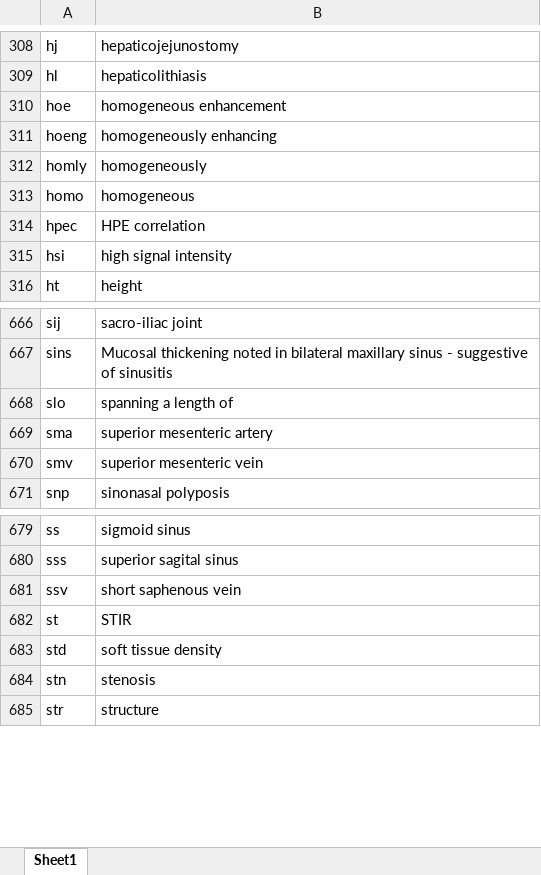
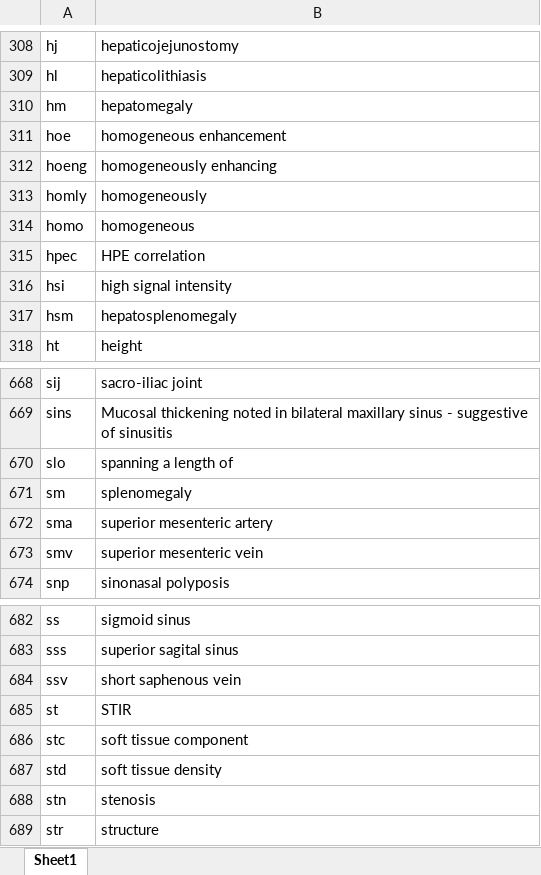
Before and after one commit to kushalpoudel35/espanso-radiology, an Excel workbook: shortcuts.xlsx, sheet Sheet1, drawn as a sheet; only a part is shown, gaps mark what is left out; values as stored, in another font and other column widths than the file's, no borders; table styles not drawn; the diff names each change by its address in the sheet, - before the commit and + after, or states it on an @@ line.

Commit message:
updated shortcuts

```diff
--- a/shortcuts.xlsx (sheet Sheet1)
+++ b/shortcuts.xlsx (sheet Sheet1)
+row 310: hm | hepatomegaly
+row 317: hsm | hepatosplenomegaly
+row 671: sm | splenomegaly
+row 686: stc | soft tissue component
```
Also changed, not shown: 2 other files.
